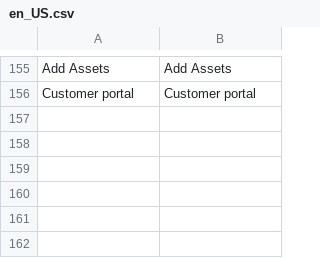
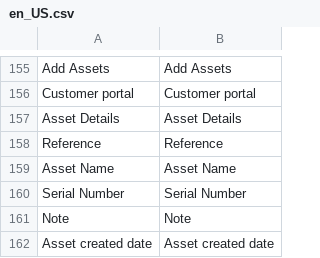
Before and after one commit to spryker-feature/self-service-portal, a CSV file: data/translation/Zed/en_US.csv, drawn as a sheet; only a part is shown, gaps mark what is left out; the diff names each change by its address in the sheet, - before the commit and + after, or states it on an @@ line.

```diff
--- a/data/translation/Zed/en_US.csv
+++ b/data/translation/Zed/en_US.csv
+row 157: Asset Details | Asset Details
+row 158: Reference | Reference
+row 159: Asset Name | Asset Name
+row 160: Serial Number | Serial Number
+row 161: Note | Note
+row 162: Asset created date | Asset created date
```
Also changed, not shown: data/translation/Zed/de_DE.csv, 8 other files.
